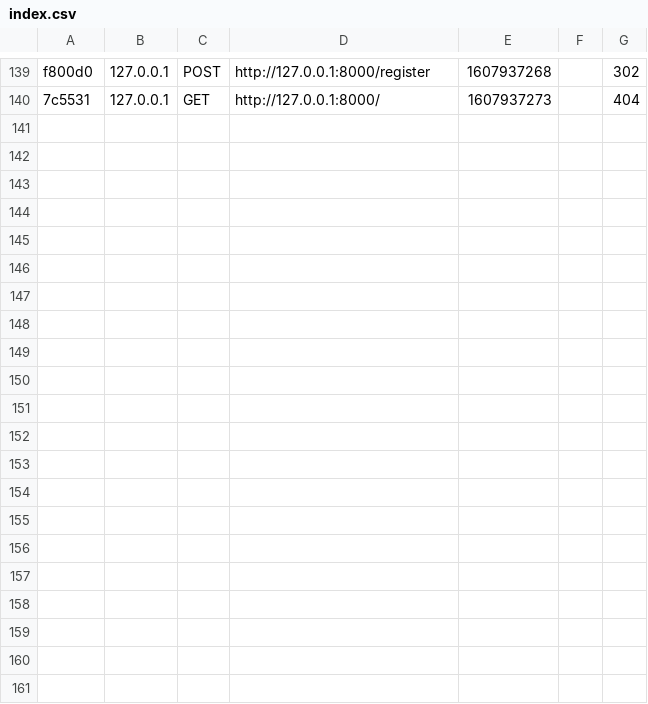
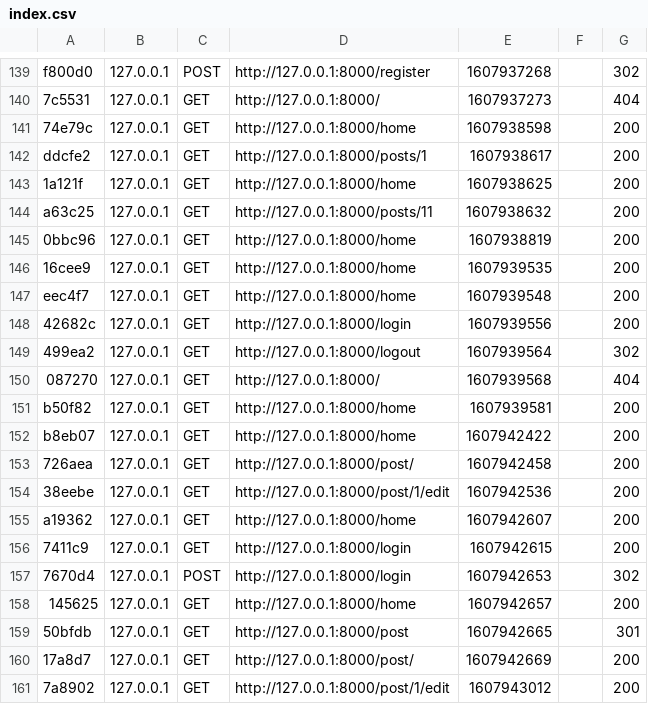
Before and after one commit to Bembix23/TacoPHP, a CSV file: var/cache/dev/profiler/index.csv, drawn as a sheet; only a part is shown, gaps mark what is left out.

```diff
--- a/var/cache/dev/profiler/index.csv
+++ b/var/cache/dev/profiler/index.csv
@@ -140 +140,22 @@ f800d0,127.0.0.1,POST,http://127.0.0.1:8000/register,1607937268,,302
 7c5531,127.0.0.1,GET,http://127.0.0.1:8000/,1607937273,,404
+74e79c,127.0.0.1,GET,http://127.0.0.1:8000/home,1607938598,,200
+ddcfe2,127.0.0.1,GET,http://127.0.0.1:8000/posts/1,1607938617,,200
+1a121f,127.0.0.1,GET,http://127.0.0.1:8000/home,1607938625,,200
+a63c25,127.0.0.1,GET,http://127.0.0.1:8000/posts/11,1607938632,,200
+0bbc96,127.0.0.1,GET,http://127.0.0.1:8000/home,1607938819,,200
+16cee9,127.0.0.1,GET,http://127.0.0.1:8000/home,1607939535,,200
+eec4f7,127.0.0.1,GET,http://127.0.0.1:8000/home,1607939548,,200
+42682c,127.0.0.1,GET,http://127.0.0.1:8000/login,1607939556,,200
+499ea2,127.0.0.1,GET,http://127.0.0.1:8000/logout,1607939564,,302
+087270,127.0.0.1,GET,http://127.0.0.1:8000/,1607939568,,404
+b50f82,127.0.0.1,GET,http://127.0.0.1:8000/home,1607939581,,200
+b8eb07,127.0.0.1,GET,http://127.0.0.1:8000/home,1607942422,,200
+726aea,127.0.0.1,GET,http://127.0.0.1:8000/post/,1607942458,,200
+38eebe,127.0.0.1,GET,http://127.0.0.1:8000/post/1/edit,1607942536,,200
+a19362,127.0.0.1,GET,http://127.0.0.1:8000/home,1607942607,,200
+7411c9,127.0.0.1,GET,http://127.0.0.1:8000/login,1607942615,,200
+7670d4,127.0.0.1,POST,http://127.0.0.1:8000/login,1607942653,,302
+145625,127.0.0.1,GET,http://127.0.0.1:8000/home,1607942657,,200
+50bfdb,127.0.0.1,GET,http://127.0.0.1:8000/post,1607942665,,301
+17a8d7,127.0.0.1,GET,http://127.0.0.1:8000/post/,1607942669,,200
+7a8902,127.0.0.1,GET,http://127.0.0.1:8000/post/1/edit,1607943012,,200
```
Also changed, not shown: 21 other files.
